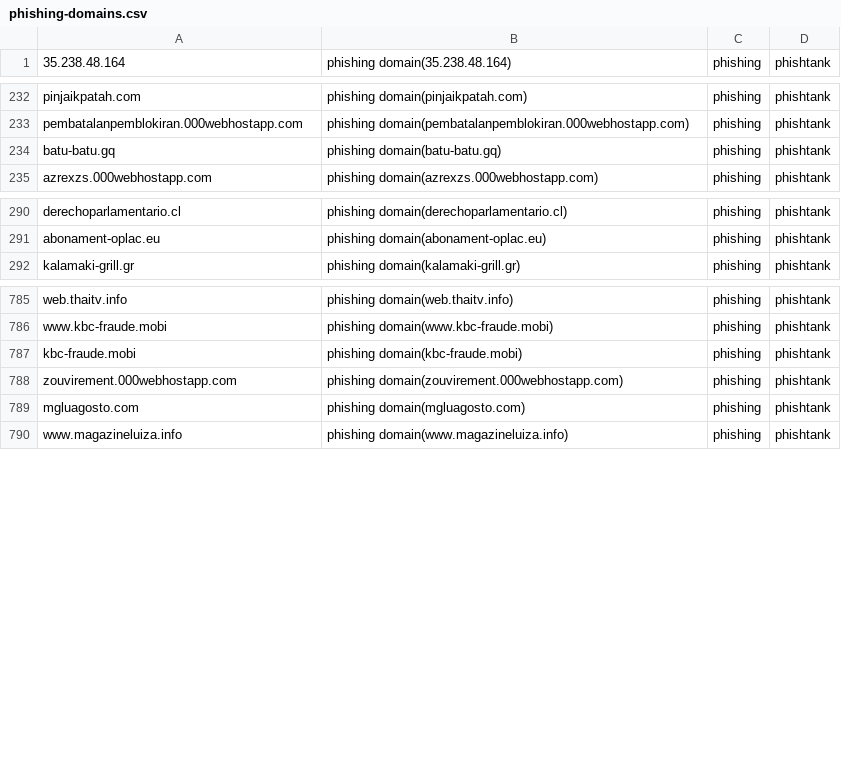
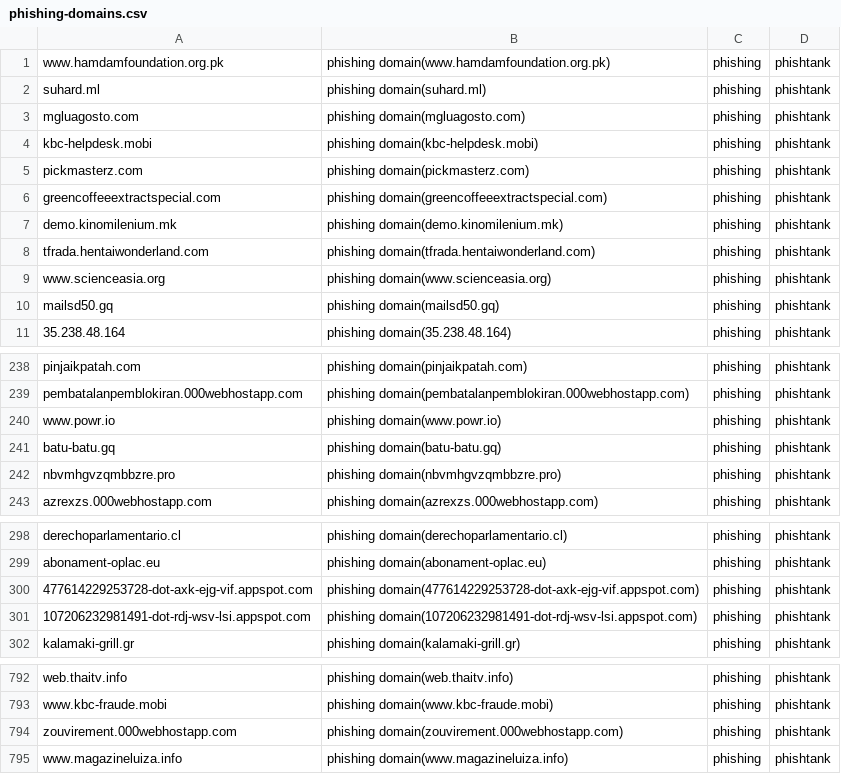
Before and after one commit to sinjukukawataro/20180511, a CSV file: phishing-domains.csv, drawn as a sheet; only a part is shown, gaps mark what is left out; the diff covers the shown part only.

Commit message:
update_20190823_050314

```diff
--- a/phishing-domains.csv
+++ b/phishing-domains.csv
@@ -1 +1,11 @@
+www.hamdamfoundation.org.pk,phishing domain(www.hamdamfoundation.org.pk),phishing,phishtank
+suhard.ml,phishing domain(suhard.ml),phishing,phishtank
+mgluagosto.com,phishing domain(mgluagosto.com),phishing,phishtank
+kbc-helpdesk.mobi,phishing domain(kbc-helpdesk.mobi),phishing,phishtank
+pickmasterz.com,phishing domain(pickmasterz.com),phishing,phishtank
+greencoffeeextractspecial.com,phishing domain(greencoffeeextractspecial.com),phishing,phishtank
+demo.kinomilenium.mk,phishing domain(demo.kinomilenium.mk),phishing,phishtank
+tfrada.hentaiwonderland.com,phishing domain(tfrada.hentaiwonderland.com),phishing,phishtank
+www.scienceasia.org,phishing domain(www.scienceasia.org),phishing,phishtank
+mailsd50.gq,phishing domain(mailsd50.gq),phishing,phishtank
 35.238.48.164,phishing domain(35.238.48.164),phishing,phishtank
@@ -233,3 +239,5 @@ pinjaikpatah.com,phishing domain(pinjaikpatah.com),phishing,phishtank
 pembatalanpemblokiran.000webhostapp.com,phishing domain(pembatalanpemblokiran.000webhostapp.com),phishing,phishtank
+www.powr.io,phishing domain(www.powr.io),phishing,phishtank
 batu-batu.gq,phishing domain(batu-batu.gq),phishing,phishtank
+nbvmhgvzqmbbzre.pro,phishing domain(nbvmhgvzqmbbzre.pro),phishing,phishtank
 azrexzs.000webhostapp.com,phishing domain(azrexzs.000webhostapp.com),phishing,phishtank
@@ -291,2 +299,4 @@ derechoparlamentario.cl,phishing domain(derechoparlamentario.cl),phishing,phisht
 abonament-oplac.eu,phishing domain(abonament-oplac.eu),phishing,phishtank
+477614229253728-dot-axk-ejg-vif.appspot.com,phishing domain(477614229253728-dot-axk-ejg-vif.appspot.com),phishing,phishtank
+107206232981491-dot-rdj-wsv-lsi.appspot.com,phishing domain(107206232981491-dot-rdj-wsv-lsi.appspot.com),phishing,phishtank
 kalamaki-grill.gr,phishing domain(kalamaki-grill.gr),phishing,phishtank
@@ -786,5 +793,3 @@ web.thaitv.info,phishing domain(web.thaitv.info),phishing,phishtank
 www.kbc-fraude.mobi,phishing domain(www.kbc-fraude.mobi),phishing,phishtank
-kbc-fraude.mobi,phishing domain(kbc-fraude.mobi),phishing,phishtank
 zouvirement.000webhostapp.com,phishing domain(zouvirement.000webhostapp.com),phishing,phishtank
-mgluagosto.com,phishing domain(mgluagosto.com),phishing,phishtank
 www.magazineluiza.info,phishing domain(www.magazineluiza.info),phishing,phishtank
```
Also changed, not shown: 2 added rows, 17 removed rows and 1 moved row elsewhere in this file.
